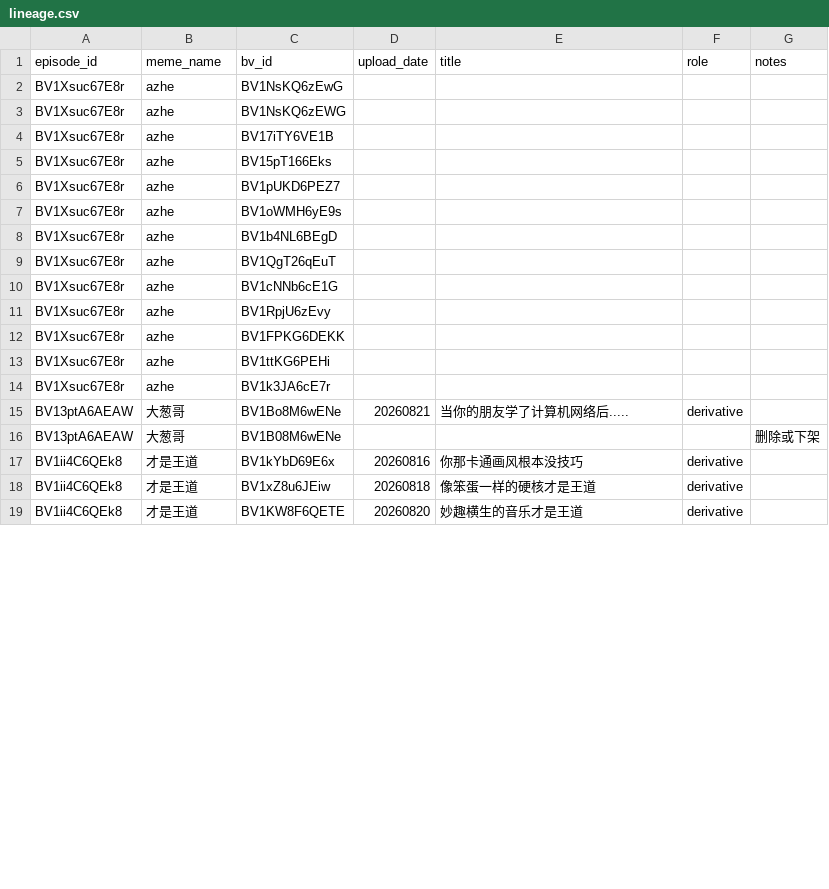
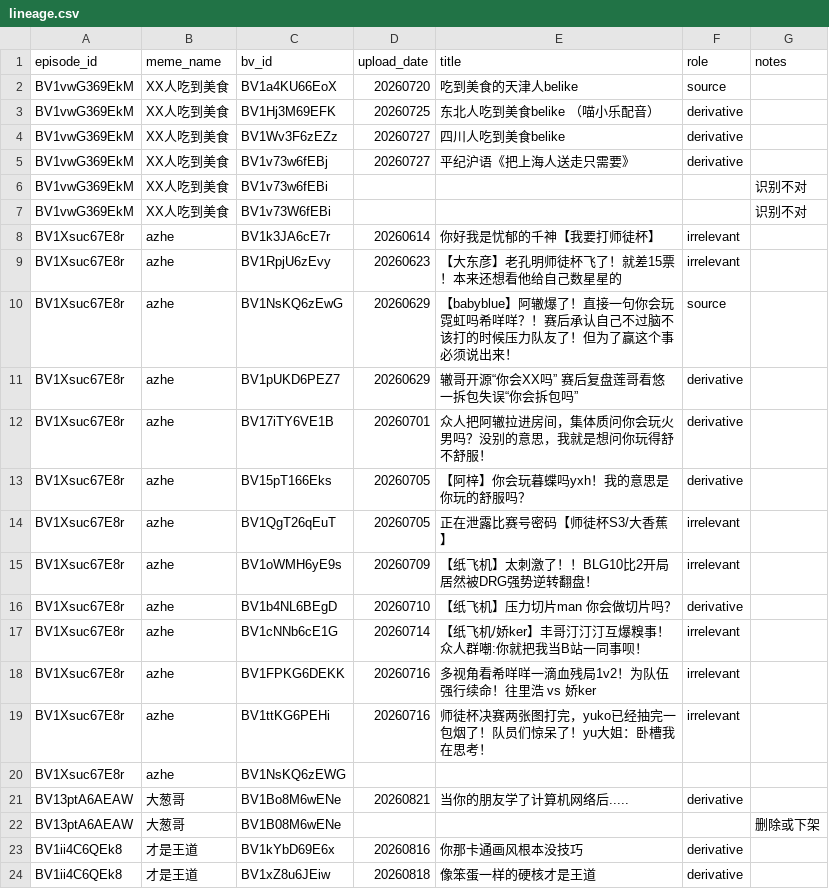
Before and after one commit to CyberMemoir/cyber-memoir, a CSV file: evals/feasibility/lineage.csv, drawn as a sheet; only a part is shown; the shorter side is filled out with more unchanged rows; the diff covers the shown part only.

```diff
--- a/evals/feasibility/lineage.csv
+++ b/evals/feasibility/lineage.csv
@@ -1,15 +1,21 @@
 episode_id,meme_name,bv_id,upload_date,title,role,notes
-BV1Xsuc67E8r,azhe,BV1NsKQ6zEwG,,,,
+BV1vwG369EkM,XX人吃到美食,BV1a4KU66EoX,20260720,吃到美食的天津人belike,source,
+BV1vwG369EkM,XX人吃到美食,BV1Hj3M69EFK,20260725,东北人吃到美食belike （喵小乐配音）,derivative,
+BV1vwG369EkM,XX人吃到美食,BV1Wv3F6zEZz,20260727,四川人吃到美食belike,derivative,
+BV1vwG369EkM,XX人吃到美食,BV1v73w6fEBj,20260727,平纪沪语《把上海人送走只需要》,derivative,
+BV1vwG369EkM,XX人吃到美食,BV1v73w6fEBi,,,,识别不对
+BV1vwG369EkM,XX人吃到美食,BV1v73W6fEBi,,,,识别不对
+BV1Xsuc67E8r,azhe,BV1k3JA6cE7r,20260614,你好我是忧郁的千神【我要打师徒杯】,irrelevant,
+BV1Xsuc67E8r,azhe,BV1RpjU6zEvy,20260623,【大东彦】老孔明师徒杯飞了！就差15票！本来还想看他给自己数星星的,irrelevant,
+BV1Xsuc67E8r,azhe,BV1NsKQ6zEwG,20260629,【babyblue】阿辙爆了！直接一句你会玩霓虹吗希咩咩？！赛后承认自己不过脑不该打的时候压力队友了！但为了赢这个事必须说出来！,source,
+BV1Xsuc67E8r,azhe,BV1pUKD6PEZ7,20260629,辙哥开源“你会XX吗” 赛后复盘莲哥看悠一拆包失误“你会拆包吗”,derivative,
+BV1Xsuc67E8r,azhe,BV17iTY6VE1B,20260701,众人把阿辙拉进房间，集体质问你会玩火男吗？没别的意思，我就是想问你玩得舒不舒服！,derivative,
+BV1Xsuc67E8r,azhe,BV15pT166Eks,20260705,【阿梓】你会玩暮蝶吗yxh！我的意思是你玩的舒服吗？,derivative,
+BV1Xsuc67E8r,azhe,BV1QgT26qEuT,20260705,正在泄露比赛号密码【师徒杯S3/大香蕉】,irrelevant,
+BV1Xsuc67E8r,azhe,BV1oWMH6yE9s,20260709,【纸飞机】太刺激了！！BLG10比2开局居然被DRG强势逆转翻盘！,irrelevant,
+BV1Xsuc67E8r,azhe,BV1b4NL6BEgD,20260710,【纸飞机】压力切片man 你会做切片吗？,derivative,
+BV1Xsuc67E8r,azhe,BV1cNNb6cE1G,20260714,【纸飞机/娇ker】丰哥汀汀汀互爆糗事！众人群嘲:你就把我当B站一同事呗！,irrelevant,
+BV1Xsuc67E8r,azhe,BV1FPKG6DEKK,20260716,多视角看希咩咩一滴血残局1v2！为队伍强行续命！往里浩 vs 娇ker,irrelevant,
+BV1Xsuc67E8r,azhe,BV1ttKG6PEHi,20260716,师徒杯决赛两张图打完，yuko已经抽完一包烟了！队员们惊呆了！yu大姐：卧槽我在思考！,irrelevant,
 BV1Xsuc67E8r,azhe,BV1NsKQ6zEWG,,,,
-BV1Xsuc67E8r,azhe,BV17iTY6VE1B,,,,
-BV1Xsuc67E8r,azhe,BV15pT166Eks,,,,
-BV1Xsuc67E8r,azhe,BV1pUKD6PEZ7,,,,
-BV1Xsuc67E8r,azhe,BV1oWMH6yE9s,,,,
-BV1Xsuc67E8r,azhe,BV1b4NL6BEgD,,,,
-BV1Xsuc67E8r,azhe,BV1QgT26qEuT,,,,
-BV1Xsuc67E8r,azhe,BV1cNNb6cE1G,,,,
-BV1Xsuc67E8r,azhe,BV1RpjU6zEvy,,,,
-BV1Xsuc67E8r,azhe,BV1FPKG6DEKK,,,,
-BV1Xsuc67E8r,azhe,BV1ttKG6PEHi,,,,
-BV1Xsuc67E8r,azhe,BV1k3JA6cE7r,,,,
 BV13ptA6AEAW,大葱哥,BV1Bo8M6wENe,20260821,当你的朋友学了计算机网络后.....,derivative,
```
Also changed, not shown: 2 added rows, 8 removed rows and 7 edited cells elsewhere in this file, 2 other files.
